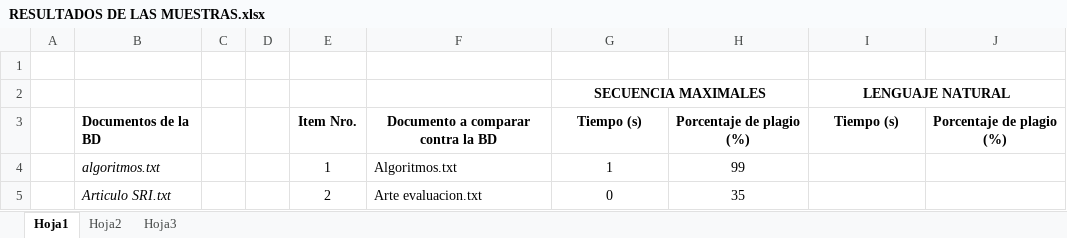
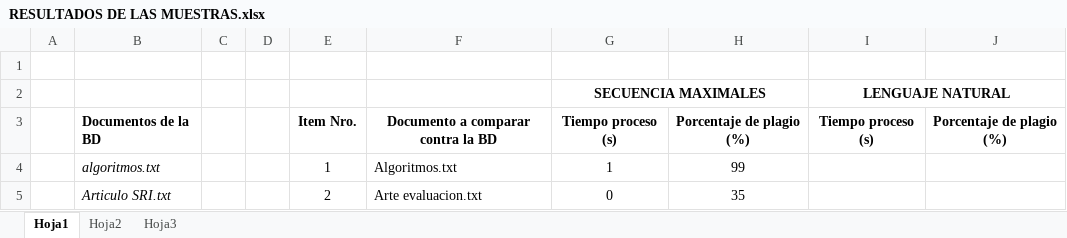
Before and after one commit to diegohttp/plagiarius, an Excel workbook: Lab6/RESULTADOS DE LAS MUESTRAS.xlsx, sheet Hoja1, drawn as a sheet; only a part is shown; values as stored, in another font and other column widths than the file's, no borders; the diff names each change by its address in the sheet, - before the commit and + after, or states it on an @@ line.

```diff
--- a/Lab6/RESULTADOS DE LAS MUESTRAS.xlsx (sheet Hoja1)
+++ b/Lab6/RESULTADOS DE LAS MUESTRAS.xlsx (sheet Hoja1)
-G3 (SECUENCIA MAXIMALES): Tiempo (s)
+G3 (SECUENCIA MAXIMALES): Tiempo proceso (s)
-I3 (LENGUAJE NATURAL): Tiempo (s)
+I3 (LENGUAJE NATURAL): Tiempo proceso (s)
```
